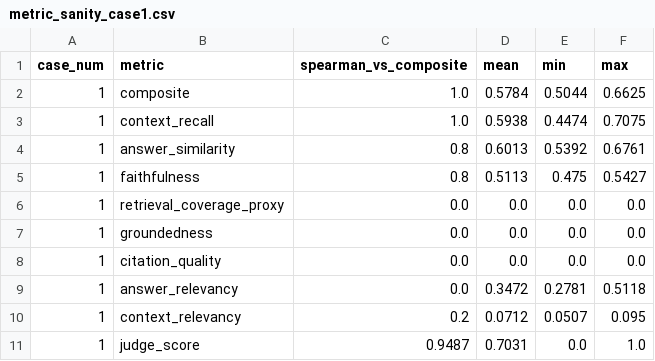
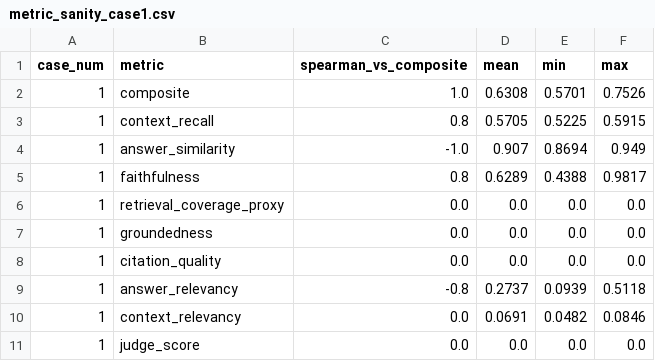
Before and after one commit to UAESheik/rag-pipeline-optimizer, a CSV file: outputs/metric_sanity_case1.csv, drawn as a sheet.

```diff
--- a/outputs/metric_sanity_case1.csv
+++ b/outputs/metric_sanity_case1.csv
@@ -1,6 +1,6 @@
 case_num,metric,spearman_vs_composite,mean,min,max
-1,composite,1.0,0.5784,0.5044,0.6625
-1,context_recall,1.0,0.5938,0.4474,0.7075
-1,answer_similarity,0.8,0.6013,0.5392,0.6761
-1,faithfulness,0.8,0.5113,0.475,0.5427
+1,composite,1.0,0.6308,0.5701,0.7526
+1,context_recall,0.8,0.5705,0.5225,0.5915
+1,answer_similarity,-1.0,0.907,0.8694,0.949
+1,faithfulness,0.8,0.6289,0.4388,0.9817
 1,retrieval_coverage_proxy,0.0,0.0,0.0,0.0
@@ -8,4 +8,4 @@ case_num,metric,spearman_vs_composite,mean,min,max
 1,citation_quality,0.0,0.0,0.0,0.0
-1,answer_relevancy,0.0,0.3472,0.2781,0.5118
-1,context_relevancy,0.2,0.0712,0.0507,0.095
-1,judge_score,0.9487,0.7031,0.0,1.0
+1,answer_relevancy,-0.8,0.2737,0.0939,0.5118
+1,context_relevancy,0.0,0.0691,0.0482,0.0846
+1,judge_score,0.0,0.0,0.0,0.0
```
Also changed, not shown: outputs/metric_sanity_case2.csv, outputs/pareto_frontier_case1.csv, 23 other files.
